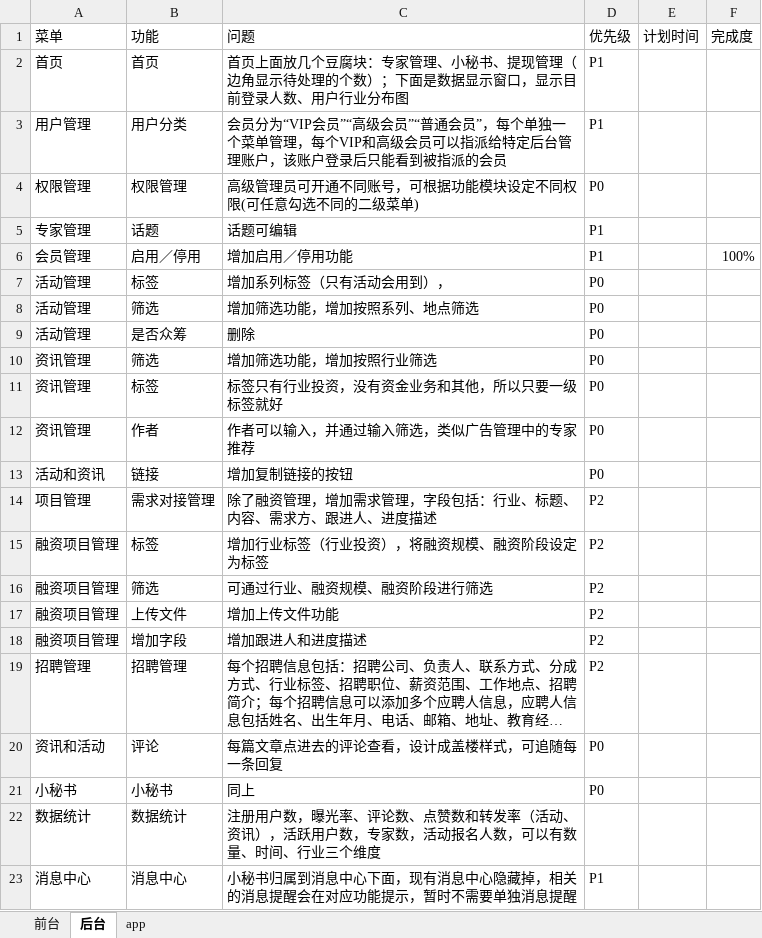
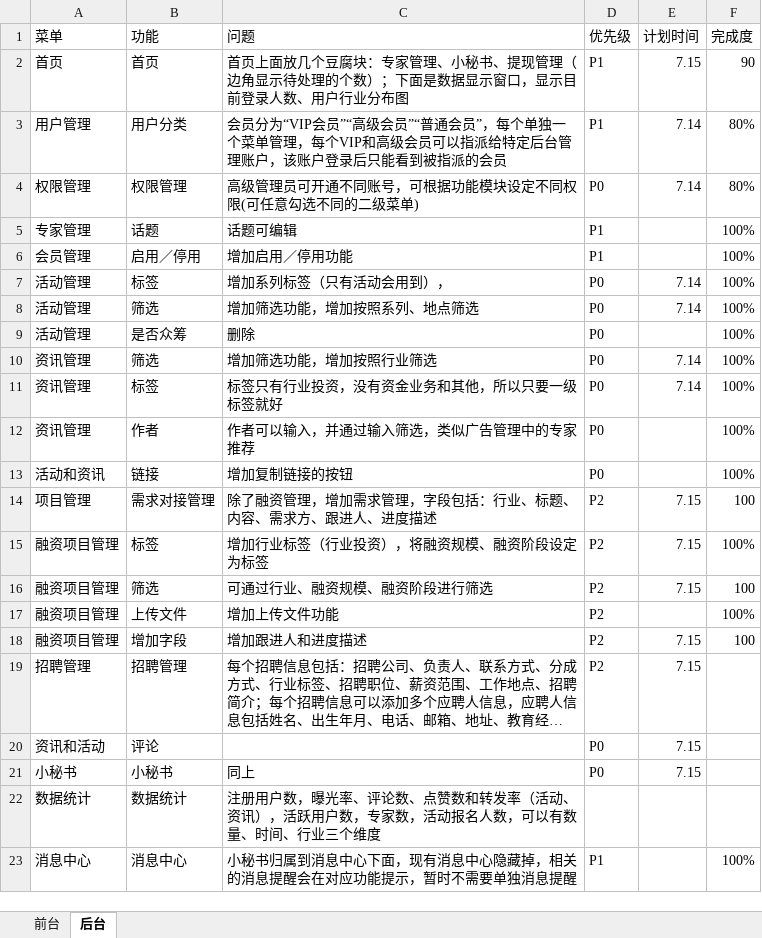
Before and after one commit to visonforcoding/bgq, an Excel workbook: src/Doc/0712需求.xlsx, sheet 后台, drawn as a sheet; long unchanged cells end in …; values as stored, in another font and other column widths than the file's, no borders; the diff names each change by its address in the sheet, - before the commit and + after, or states it on an @@ line.

```diff
--- a/src/Doc/0712需求.xlsx (sheet 后台)
+++ b/src/Doc/0712需求.xlsx (sheet 后台)
-sheet tab: app
-E2 (计划时间): (empty)
+E2 (计划时间): 7.15
-F2 (完成度): (empty)
+F2 (完成度): 90
-E3:E4 (计划时间): (empty)
+E3:E4 (计划时间): 7.14
-F3:F4 (完成度): (empty)
+F3:F4 (完成度): 80%
-F5 (完成度): (empty)
+F5 (完成度): 100%
-E7:E8 (计划时间): (empty)
+E7:E8 (计划时间): 7.14
-F7:F13 (完成度): (empty)
+F7:F13 (完成度): 100%
-E10:E11 (计划时间): (empty)
+E10:E11 (计划时间): 7.14
-E14:E16 (计划时间): (empty)
+E14:E16 (计划时间): 7.15
-F14 (完成度): (empty)
+F14 (完成度): 100
-F15 (完成度): (empty)
+F15 (完成度): 100%
-F16 (完成度): (empty)
+F16 (完成度): 100
-F17 (完成度): (empty)
+F17 (完成度): 100%
-E18:E21 (计划时间): (empty)
+E18:E21 (计划时间): 7.15
-F18 (完成度): (empty)
+F18 (完成度): 100
-C20 (问题): 每篇文章点进去的评论查看，设计成盖楼样式，可追随每一条回复
+C20 (问题): (empty)
-F23 (完成度): (empty)
+F23 (完成度): 100%
```
Also changed, not shown: sheet 前台, 41 other files.
